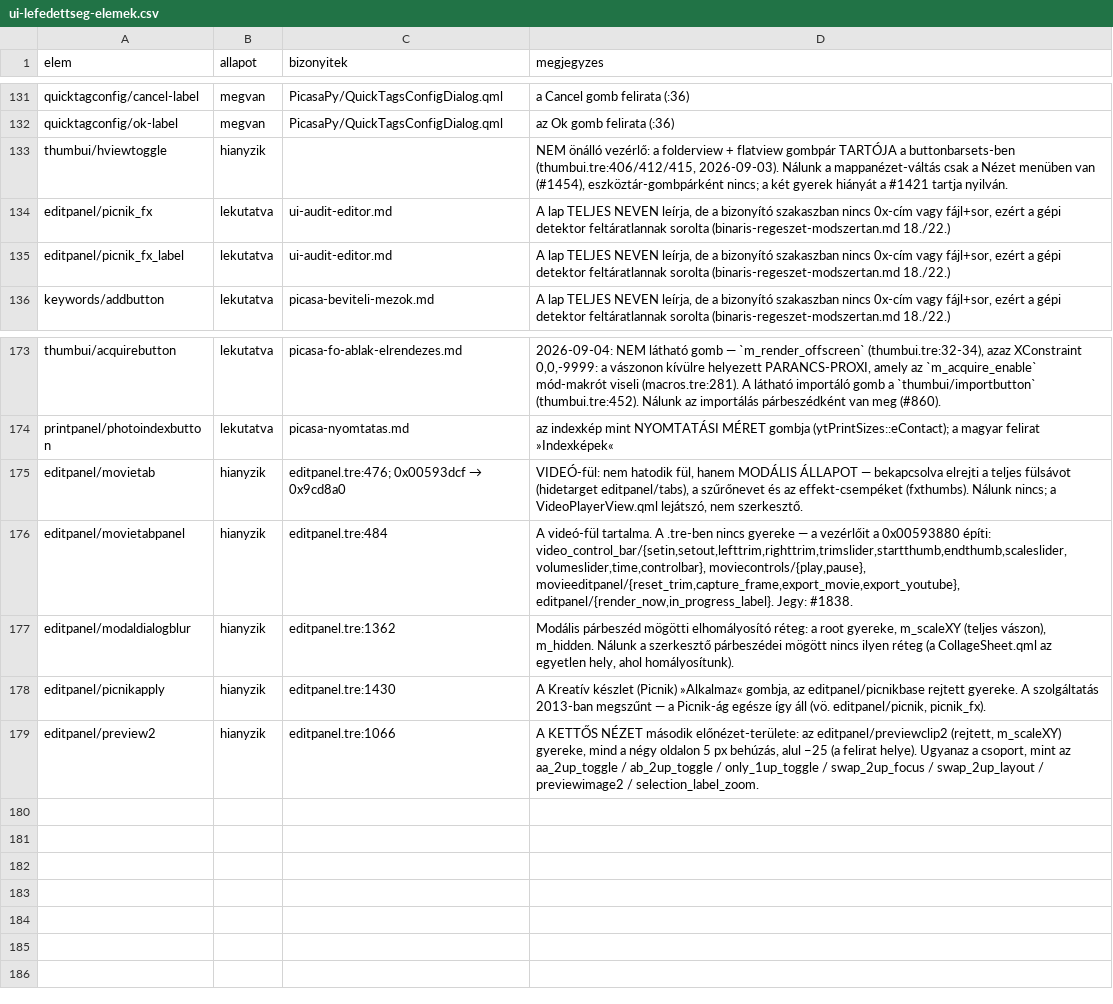
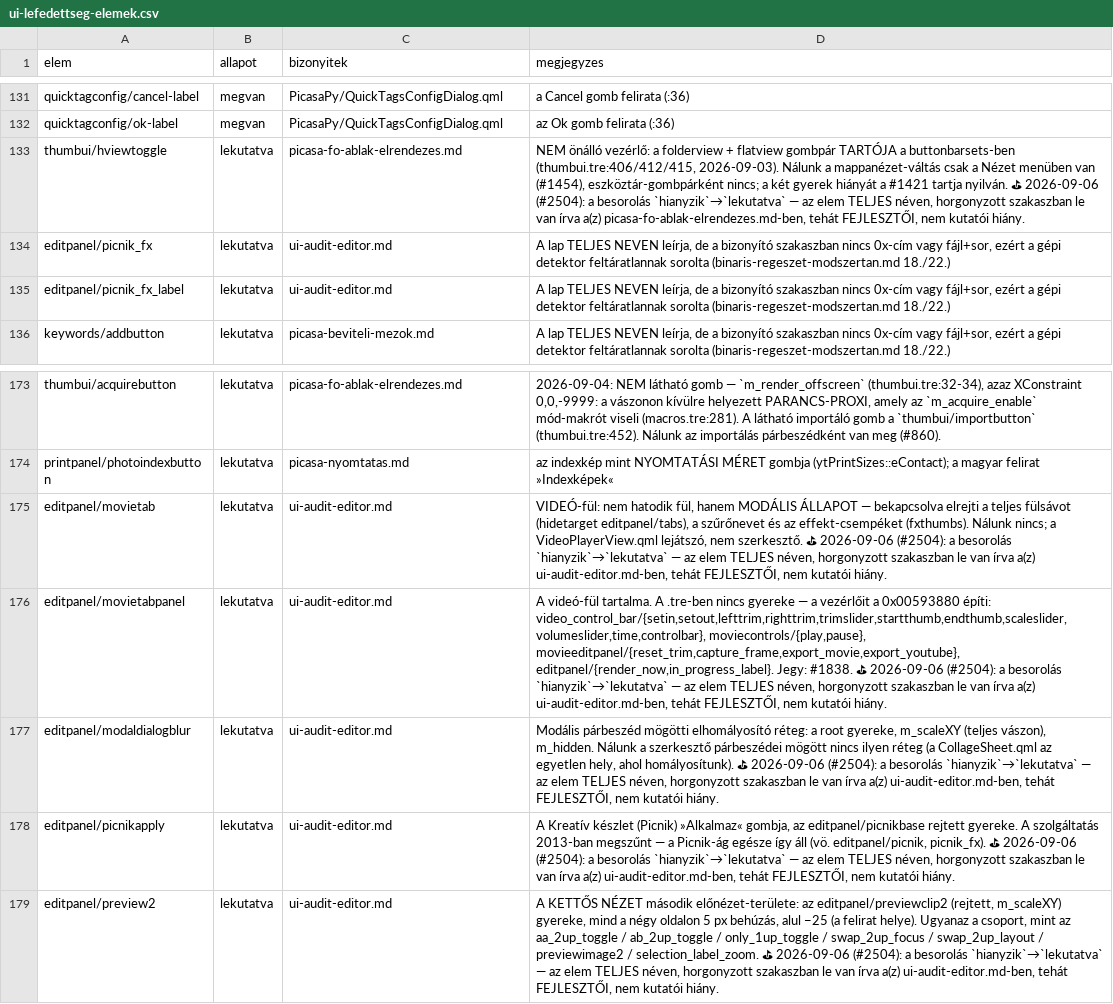
Before and after one commit to sanchomuzax/PicasaPy, a CSV file: docs/specs/ui-lefedettseg-elemek.csv, drawn as a sheet; only a part is shown, gaps mark what is left out.

```diff
--- a/docs/specs/ui-lefedettseg-elemek.csv
+++ b/docs/specs/ui-lefedettseg-elemek.csv
@@ -132,3 +132,3 @@ quicktagconfig/cancel-label,megvan,PicasaPy/QuickTagsConfigDialog.qml,a Cancel g
 quicktagconfig/ok-label,megvan,PicasaPy/QuickTagsConfigDialog.qml,az Ok gomb felirata (:36)
-thumbui/hviewtoggle,hianyzik,,"NEM önálló vezérlő: a folderview + flatview gombpár TARTÓJA a buttonbarsets-ben (thumbui.tre:406/412/415, 2026-09-03). Nálunk a mappanézet-váltás csak a Nézet menüben van (#1454), eszköztár-gombpárként nincs; a két gyerek hiányát a #1421 tartja nyilván."
+thumbui/hviewtoggle,lekutatva,picasa-fo-ablak-elrendezes.md,"NEM önálló vezérlő: a folderview + flatview gombpár TARTÓJA a buttonbarsets-ben (thumbui.tre:406/412/415, 2026-09-03). Nálunk a mappanézet-váltás csak a Nézet menüben van (#1454), eszköztár-gombpárként nincs; a két gyerek hiányát a #1421 tartja nyilván. ⛳ 2026-09-06 (#2504): a besorolás `hianyzik`→`lekutatva` — az elem TELJES néven, horgonyzott szakaszban le van írva a(z) picasa-fo-ablak-elrendezes.md-ben, tehát FEJLESZTŐI, nem kutatói hiány."
 editpanel/picnik_fx,lekutatva,ui-audit-editor.md,"A lap TELJES NEVEN leírja, de a bizonyító szakaszban nincs 0x-cím vagy fájl+sor, ezért a gépi detektor feltáratlannak sorolta (binaris-regeszet-modszertan.md 18./22.)"
@@ -174,6 +174,6 @@ thumbui/acquirebutton,lekutatva,picasa-fo-ablak-elrendezes.md,"2026-09-04: NEM l
 printpanel/photoindexbutton,lekutatva,picasa-nyomtatas.md,az indexkép mint NYOMTATÁSI MÉRET gombja (ytPrintSizes::eContact); a magyar felirat »Indexképek«
-editpanel/movietab,hianyzik,editpanel.tre:476; 0x00593dcf → 0x9cd8a0,"VIDEÓ-fül: nem hatodik fül, hanem MODÁLIS ÁLLAPOT — bekapcsolva elrejti a teljes fülsávot (hidetarget editpanel/tabs), a szűrőnevet és az effekt-csempéket (fxthumbs). Nálunk nincs; a VideoPlayerView.qml lejátszó, nem szerkesztő."
-editpanel/movietabpanel,hianyzik,editpanel.tre:484,"A videó-fül tartalma. A .tre-ben nincs gyereke — a vezérlőit a 0x00593880 építi: video_control_bar/{setin,setout,lefttrim,righttrim,trimslider,startthumb,endthumb,scaleslider,volumeslider,time,controlbar}, moviecontrols/{play,pause}, movieeditpanel/{reset_trim,capture_frame,export_movie,export_youtube}, editpanel/{render_now,in_progress_label}. Jegy: #1838."
-editpanel/modaldialogblur,hianyzik,editpanel.tre:1362,"Modális párbeszéd mögötti elhomályosító réteg: a root gyereke, m_scaleXY (teljes vászon), m_hidden. Nálunk a szerkesztő párbeszédei mögött nincs ilyen réteg (a CollageSheet.qml az egyetlen hely, ahol homályosítunk)."
-editpanel/picnikapply,hianyzik,editpanel.tre:1430,"A Kreatív készlet (Picnik) »Alkalmaz« gombja, az editpanel/picnikbase rejtett gyereke. A szolgáltatás 2013-ban megszűnt — a Picnik-ág egésze így áll (vö. editpanel/picnik, picnik_fx)."
-editpanel/preview2,hianyzik,editpanel.tre:1066,"A KETTŐS NÉZET második előnézet-területe: az editpanel/previewclip2 (rejtett, m_scaleXY) gyereke, mind a négy oldalon 5 px behúzás, alul −25 (a felirat helye). Ugyanaz a csoport, mint az aa_2up_toggle / ab_2up_toggle / only_1up_toggle / swap_2up_focus / swap_2up_layout / previewimage2 / selection_label_zoom."
+editpanel/movietab,lekutatva,ui-audit-editor.md,"VIDEÓ-fül: nem hatodik fül, hanem MODÁLIS ÁLLAPOT — bekapcsolva elrejti a teljes fülsávot (hidetarget editpanel/tabs), a szűrőnevet és az effekt-csempéket (fxthumbs). Nálunk nincs; a VideoPlayerView.qml lejátszó, nem szerkesztő. ⛳ 2026-09-06 (#2504): a besorolás `hianyzik`→`lekutatva` — az elem TELJES néven, horgonyzott szakaszban le van írva a(z) ui-audit-editor.md-ben, tehát FEJLESZTŐI, nem kutatói hiány."
+editpanel/movietabpanel,lekutatva,ui-audit-editor.md,"A videó-fül tartalma. A .tre-ben nincs gyereke — a vezérlőit a 0x00593880 építi: video_control_bar/{setin,setout,lefttrim,righttrim,trimslider,startthumb,endthumb,scaleslider,volumeslider,time,controlbar}, moviecontrols/{play,pause}, movieeditpanel/{reset_trim,capture_frame,export_movie,export_youtube}, editpanel/{render_now,in_progress_label}. Jegy: #1838. ⛳ 2026-09-06 (#2504): a besorolás `hianyzik`→`lekutatva` — az elem TELJES néven, horgonyzott szakaszban le van írva a(z) ui-audit-editor.md-ben, tehát FEJLESZTŐI, nem kutatói hiány."
+editpanel/modaldialogblur,lekutatva,ui-audit-editor.md,"Modális párbeszéd mögötti elhomályosító réteg: a root gyereke, m_scaleXY (teljes vászon), m_hidden. Nálunk a szerkesztő párbeszédei mögött nincs ilyen réteg (a CollageSheet.qml az egyetlen hely, ahol homályosítunk). ⛳ 2026-09-06 (#2504): a besorolás `hianyzik`→`lekutatva` — az elem TELJES néven, horgonyzott szakaszban le van írva a(z) ui-audit-editor.md-ben, tehát FEJLESZTŐI, nem kutatói hiány."
+editpanel/picnikapply,lekutatva,ui-audit-editor.md,"A Kreatív készlet (Picnik) »Alkalmaz« gombja, az editpanel/picnikbase rejtett gyereke. A szolgáltatás 2013-ban megszűnt — a Picnik-ág egésze így áll (vö. editpanel/picnik, picnik_fx). ⛳ 2026-09-06 (#2504): a besorolás `hianyzik`→`lekutatva` — az elem TELJES néven, horgonyzott szakaszban le van írva a(z) ui-audit-editor.md-ben, tehát FEJLESZTŐI, nem kutatói hiány."
+editpanel/preview2,lekutatva,ui-audit-editor.md,"A KETTŐS NÉZET második előnézet-területe: az editpanel/previewclip2 (rejtett, m_scaleXY) gyereke, mind a négy oldalon 5 px behúzás, alul −25 (a felirat helye). Ugyanaz a csoport, mint az aa_2up_toggle / ab_2up_toggle / only_1up_toggle / swap_2up_focus / swap_2up_layout / previewimage2 / selection_label_zoom. ⛳ 2026-09-06 (#2504): a besorolás `hianyzik`→`lekutatva` — az elem TELJES néven, horgonyzott szakaszban le van írva a(z) ui-audit-editor.md-ben, tehát FEJLESZTŐI, nem kutatói hiány."
```
Also changed, not shown: 2 other files.
